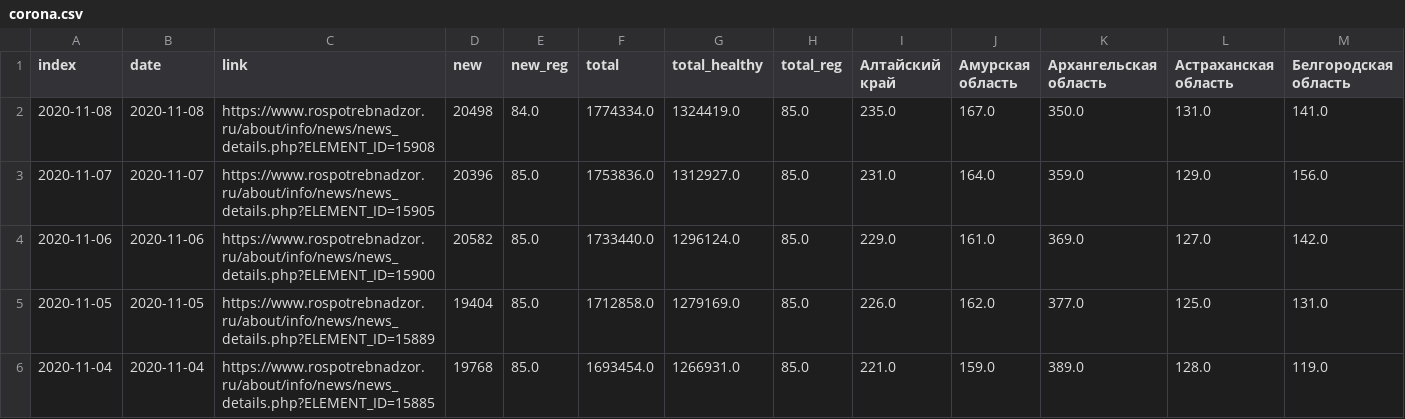
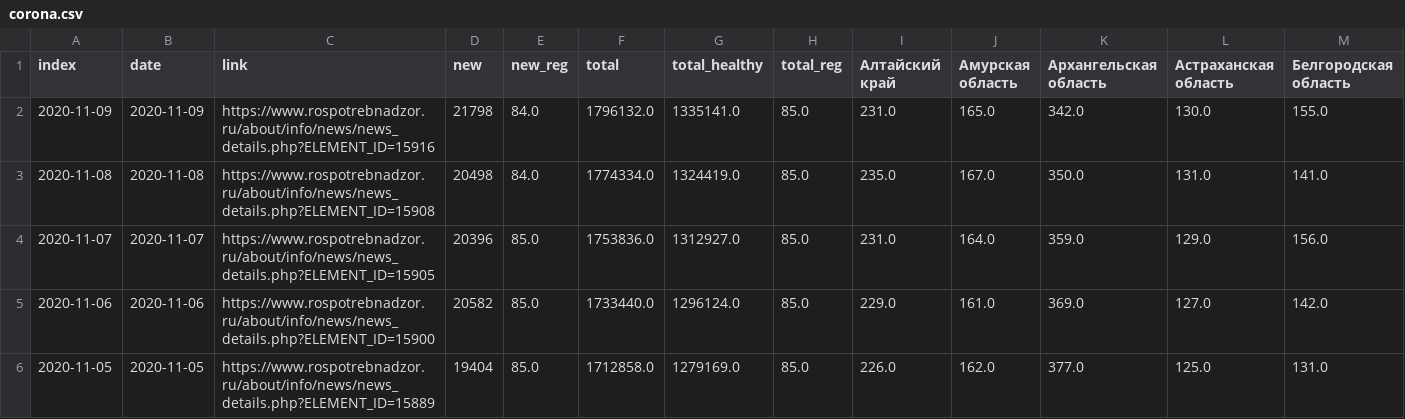
Before and after one commit to komendantyan/RussiaCovidData, a CSV file: corona.csv, drawn as a sheet; only a part is shown; the shorter side is filled out with more unchanged rows; rows hold the shown columns only; the diff names each change by its address in the sheet, - before the commit and + after, or states it on an @@ line.

```diff
--- a/corona.csv
+++ b/corona.csv
+row 2: 2020-11-09 | 2020-11-09 | https://www.rospotrebnadzor.ru/about/info/news/news_details.php?ELEMENT_ID=15916 | 21798 | 84.0 | 1796132.0 | 1335141.0 | 85.0 | 231.0 | 165.0 | 342.0 | 130.0 | 155.0
```
Also changed, not shown: 5 other files.
